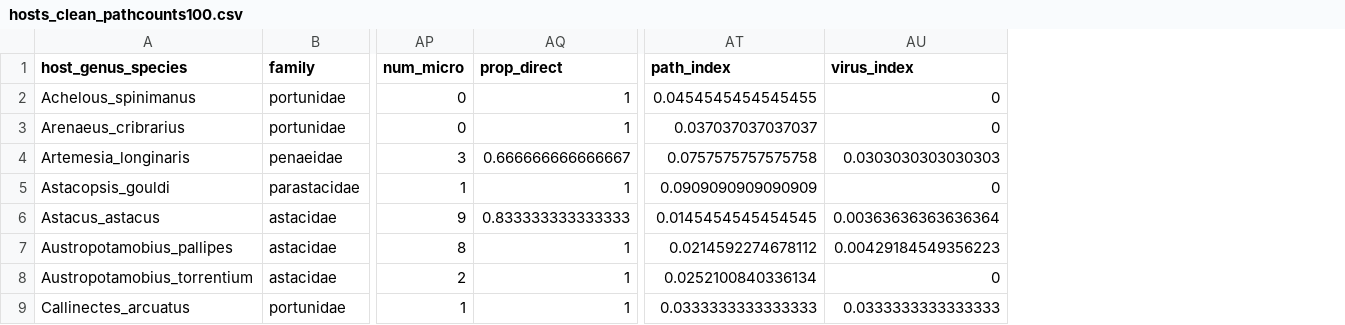
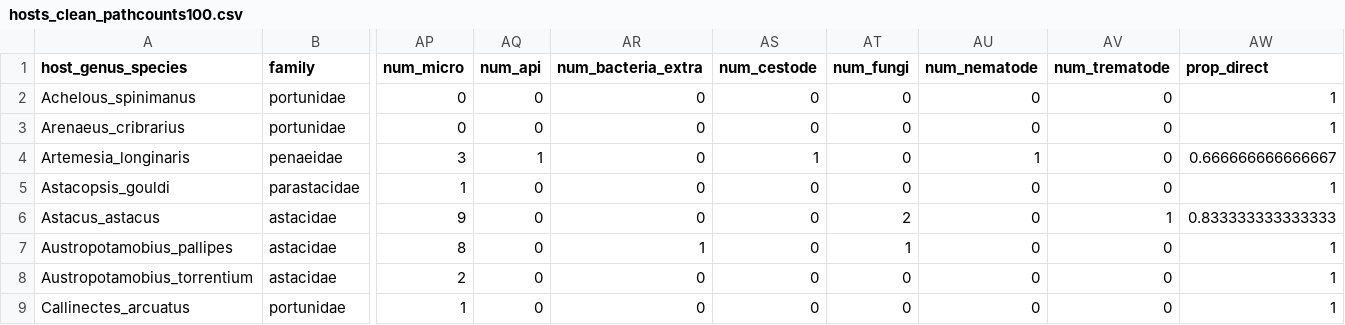
Before and after one commit to duermite/PSR, a CSV file: analyze_data/hosts_clean_pathcounts100.csv, drawn as a sheet; only a part is shown, gaps mark what is left out; removed rows and columns are numbered as before the commit, all else as after; the diff names each change by its address in the sheet, - before the commit and + after, or states it on an @@ line.

```diff
--- a/analyze_data/hosts_clean_pathcounts100.csv
+++ b/analyze_data/hosts_clean_pathcounts100.csv
+column AQ (num_api), rows 2-9: 0 | 0 | 1 | 0 | 0 | 0 | 0 | 0
+column AR (num_bacteria_extra), rows 2-9: 0 | 0 | 0 | 0 | 0 | 1 | 0 | 0
+column AS (num_cestode), rows 2-9: 0 | 0 | 1 | 0 | 0 | 0 | 0 | 0
+column AT (num_fungi), rows 2-9: 0 | 0 | 0 | 0 | 2 | 1 | 0 | 0
+column AU (num_nematode), rows 2-9: 0 | 0 | 1 | 0 | 0 | 0 | 0 | 0
+column AV (num_trematode), rows 2-9: 0 | 0 | 0 | 0 | 1 | 0 | 0 | 0
-column AT (path_index), rows 2-9: 0.0454545454545455 | 0.037037037037037 | 0.0757575757575758 | 0.0909090909090909 | 0.0145454545454545 | 0.0214592274678112 | 0.0252100840336134 | 0.0333333333333333
-column AU (virus_index), rows 2-9: 0 | 0 | 0.0303030303030303 | 0 | 0.00363636363636364 | 0.00429184549356223 | 0 | 0.0333333333333333
```
Also changed, not shown: analyze_data/hosts_clean_pathcounts162.csv, 1 other file.
